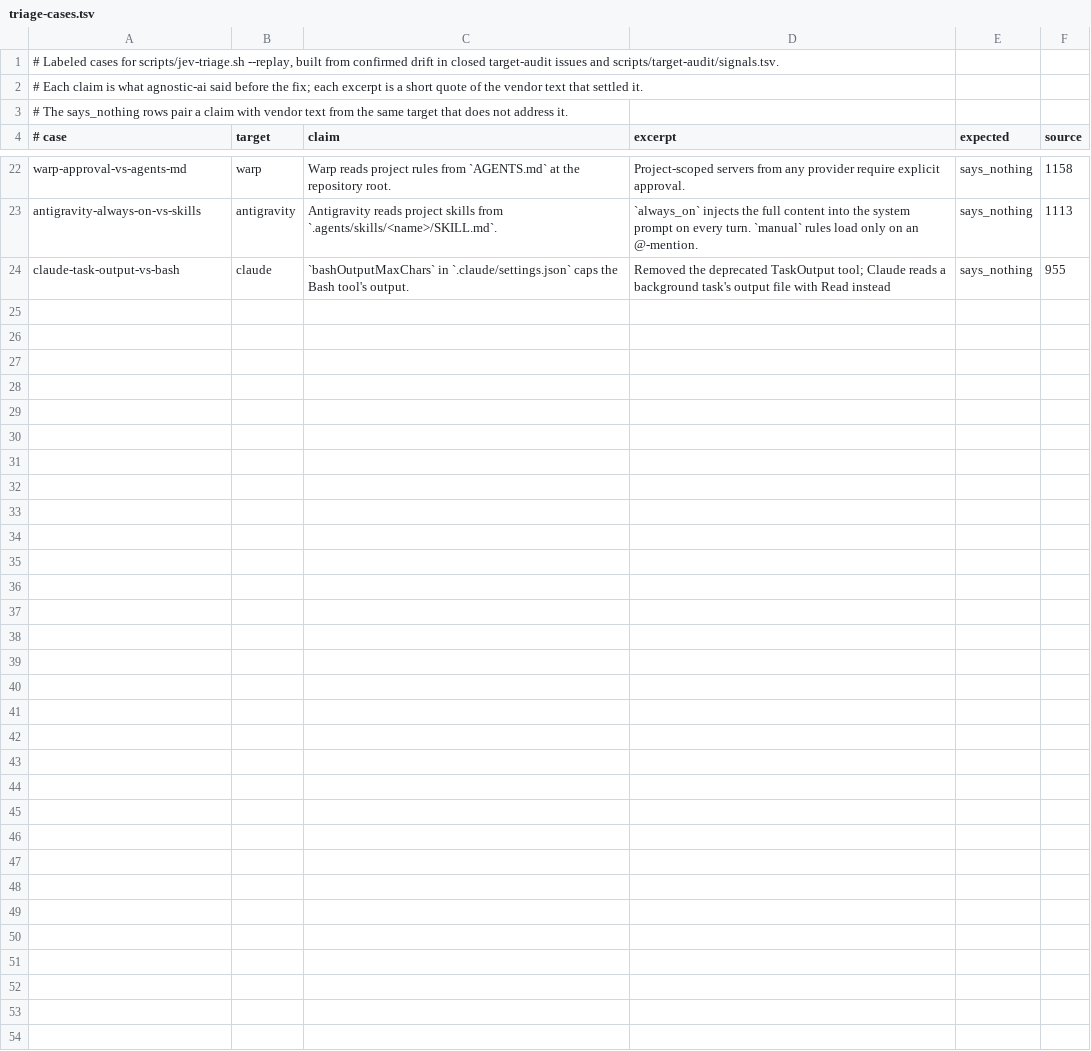
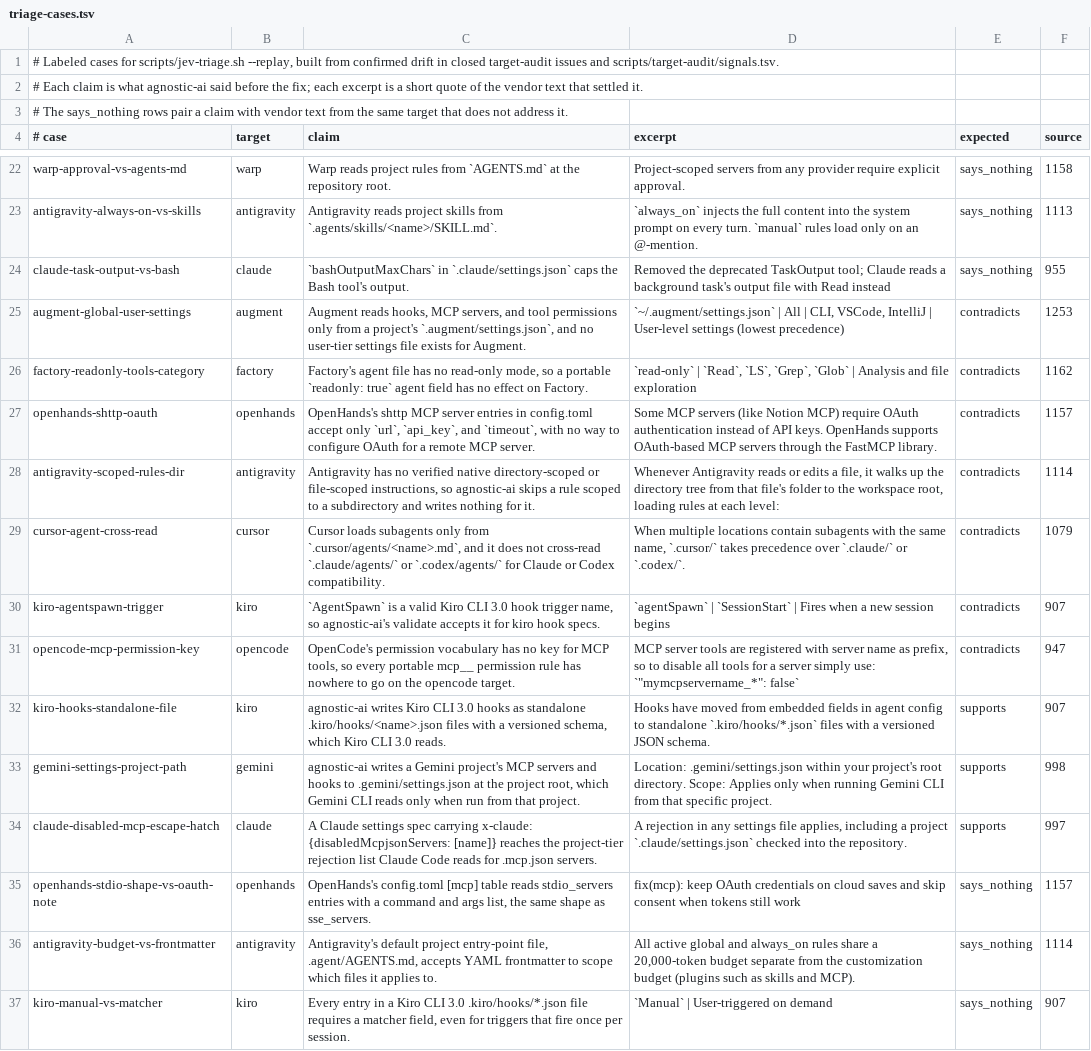
Before and after one commit to Chemaclass/agnostic-ai, a TSV file: scripts/target-audit/triage-cases.tsv, drawn as a sheet; only a part is shown, gaps mark what is left out.

Commit message:
feat(target-audit): let Jev clear pages and ask the surface question on every page (#1375)
A page is clear only when Jev answered every question for it, kept no claim lead, its surface score stayed under 0.1, and no path we write moved on it. A target whose every changed row is clear gets a fast-path Clean row, and one such target per run is audited anyway. Without Jev every page is lexical, so the audit reads every changed row as before.

The replay sets grow to 33 claim cases and 16 surface cases, taken from closed audit issues, capability signals, and saved vendor pages.

```diff
--- a/scripts/target-audit/triage-cases.tsv
+++ b/scripts/target-audit/triage-cases.tsv
@@ -24 +24,14 @@ antigravity-always-on-vs-skills	antigravity	Antigravity reads project skills fro
 claude-task-output-vs-bash	claude	`bashOutputMaxChars` in `.claude/settings.json` caps the Bash tool's output.	Removed the deprecated TaskOutput tool; Claude reads a background task's output file with Read instead	says_nothing	955
+augment-global-user-settings	augment	Augment reads hooks, MCP servers, and tool permissions only from a project's `.augment/settings.json`, and no user-tier settings file exists for Augment.	`~/.augment/settings.json` | All | CLI, VSCode, IntelliJ | User-level settings (lowest precedence)	contradicts	1253
+factory-readonly-tools-category	factory	Factory's agent file has no read-only mode, so a portable `readonly: true` agent field has no effect on Factory.	`read-only` | `Read`, `LS`, `Grep`, `Glob` | Analysis and file exploration	contradicts	1162
+openhands-shttp-oauth	openhands	OpenHands's shttp MCP server entries in config.toml accept only `url`, `api_key`, and `timeout`, with no way to configure OAuth for a remote MCP server.	Some MCP servers (like Notion MCP) require OAuth authentication instead of API keys. OpenHands supports OAuth-based MCP servers through the FastMCP library.	contradicts	1157
+antigravity-scoped-rules-dir	antigravity	Antigravity has no verified native directory-scoped or file-scoped instructions, so agnostic-ai skips a rule scoped to a subdirectory and writes nothing for it.	Whenever Antigravity reads or edits a file, it walks up the directory tree from that file's folder to the workspace root, loading rules at each level:	contradicts	1114
+cursor-agent-cross-read	cursor	Cursor loads subagents only from `.cursor/agents/<name>.md`, and it does not cross-read `.claude/agents/` or `.codex/agents/` for Claude or Codex compatibility.	When multiple locations contain subagents with the same name, `.cursor/` takes precedence over `.claude/` or `.codex/`.	contradicts	1079
+kiro-agentspawn-trigger	kiro	`AgentSpawn` is a valid Kiro CLI 3.0 hook trigger name, so agnostic-ai's validate accepts it for kiro hook specs.	`agentSpawn` | `SessionStart` | Fires when a new session begins	contradicts	907
+opencode-mcp-permission-key	opencode	OpenCode's permission vocabulary has no key for MCP tools, so every portable mcp__ permission rule has nowhere to go on the opencode target.	MCP server tools are registered with server name as prefix, so to disable all tools for a server simply use: `"mymcpservername_*": false`	contradicts	947
+kiro-hooks-standalone-file	kiro	agnostic-ai writes Kiro CLI 3.0 hooks as standalone .kiro/hooks/<name>.json files with a versioned schema, which Kiro CLI 3.0 reads.	Hooks have moved from embedded fields in agent config to standalone `.kiro/hooks/*.json` files with a versioned JSON schema.	supports	907
+gemini-settings-project-path	gemini	agnostic-ai writes a Gemini project's MCP servers and hooks to .gemini/settings.json at the project root, which Gemini CLI reads only when run from that project.	Location: .gemini/settings.json within your project's root directory. Scope: Applies only when running Gemini CLI from that specific project.	supports	998
+claude-disabled-mcp-escape-hatch	claude	A Claude settings spec carrying x-claude: {disabledMcpjsonServers: [name]} reaches the project-tier rejection list Claude Code reads for .mcp.json servers.	A rejection in any settings file applies, including a project `.claude/settings.json` checked into the repository.	supports	997
+openhands-stdio-shape-vs-oauth-note	openhands	OpenHands's config.toml [mcp] table reads stdio_servers entries with a command and args list, the same shape as sse_servers.	fix(mcp): keep OAuth credentials on cloud saves and skip consent when tokens still work	says_nothing	1157
+antigravity-budget-vs-frontmatter	antigravity	Antigravity's default project entry-point file, .agent/AGENTS.md, accepts YAML frontmatter to scope which files it applies to.	All active global and always_on rules share a 20,000-token budget separate from the customization budget (plugins such as skills and MCP).	says_nothing	1114
+kiro-manual-vs-matcher	kiro	Every entry in a Kiro CLI 3.0 .kiro/hooks/*.json file requires a matcher field, even for triggers that fire once per session.	`Manual` | User-triggered on demand	says_nothing	907
```
Also changed, not shown: 4 other files.
